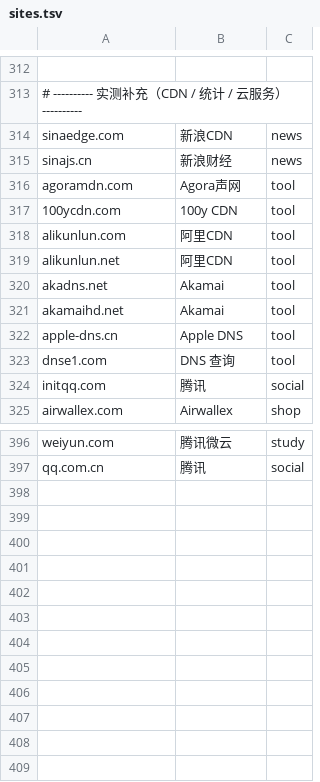
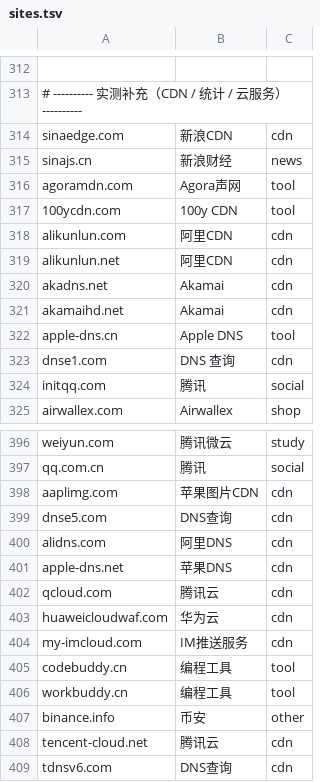
Before and after one commit to 52sanmao/nx30pro-fanchmwrt-kidwatch, a TSV file: packages/kidwatch/files/sites.tsv, drawn as a sheet; only a part is shown, gaps mark what is left out; the diff covers the shown part only; the diff names each change by its address in the sheet, - before the commit and + after, or states it on an @@ line.

Commit message:
feat: CDN 类目单列 + 夜间时段过滤修正 + 类目分组去重
- sites.tsv: 33 条 CDN/统计/云服务归入 cdn 类，榜单与分布图不再被基础设施域名淹没
- kidwatch: night/base 改用「每晚 22:30-06:00」时段过滤（原来是一段连续区间，把白天也算进去了）
- kidwatch: GROUP BY 别名被解析成表列，导致 other 分裂成两组
- kidwatch: 空域名（直连 IP）从分类/时段统计中剔除，界面标为「直连 IP·未识别」
- luci: 夜间日期默认选「昨晚」（22:30 前），标签区分今晚/昨晚
- luci: 类目条与 24h 图排除 cdn，脚注说明占比

```diff
--- a/packages/kidwatch/files/sites.tsv
+++ b/packages/kidwatch/files/sites.tsv
-C314: news
+C314: cdn
-C318:C321: tool
+C318:C321: cdn
-C323: tool
+C323: cdn
+row 398: aaplimg.com | 苹果图片CDN | cdn
+row 399: dnse5.com | DNS查询 | cdn
+row 400: alidns.com | 阿里DNS | cdn
+row 401: apple-dns.net | 苹果DNS | cdn
+row 402: qcloud.com | 腾讯云 | cdn
+row 403: huaweicloudwaf.com | 华为云 | cdn
+row 404: my-imcloud.com | IM推送服务 | cdn
+row 405: codebuddy.cn | 编程工具 | tool
+row 406: workbuddy.cn | 编程工具 | tool
+row 407: binance.info | 币安 | other
+row 408: tencent-cloud.net | 腾讯云 | cdn
+row 409: tdnsv6.com | DNS查询 | cdn
```
Also changed, not shown: 18 edited cells elsewhere in this file, 3 other files.
